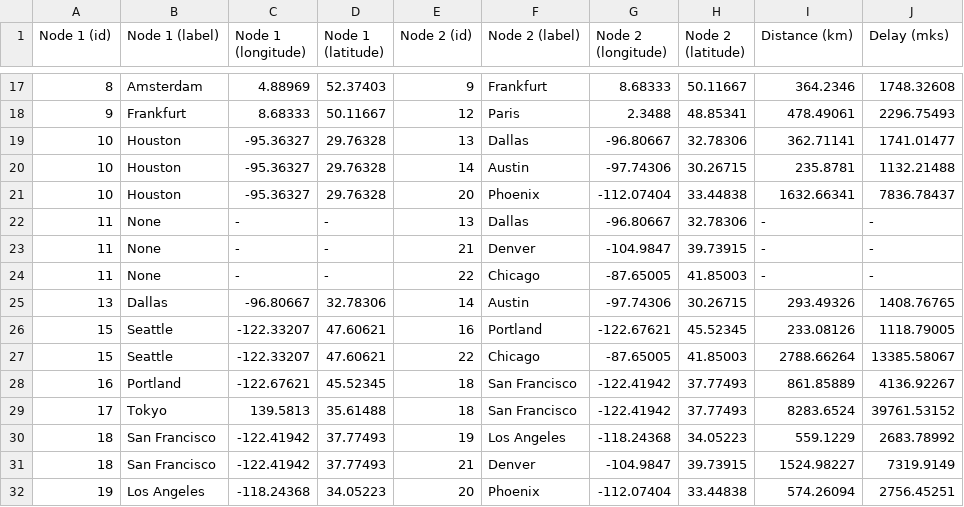
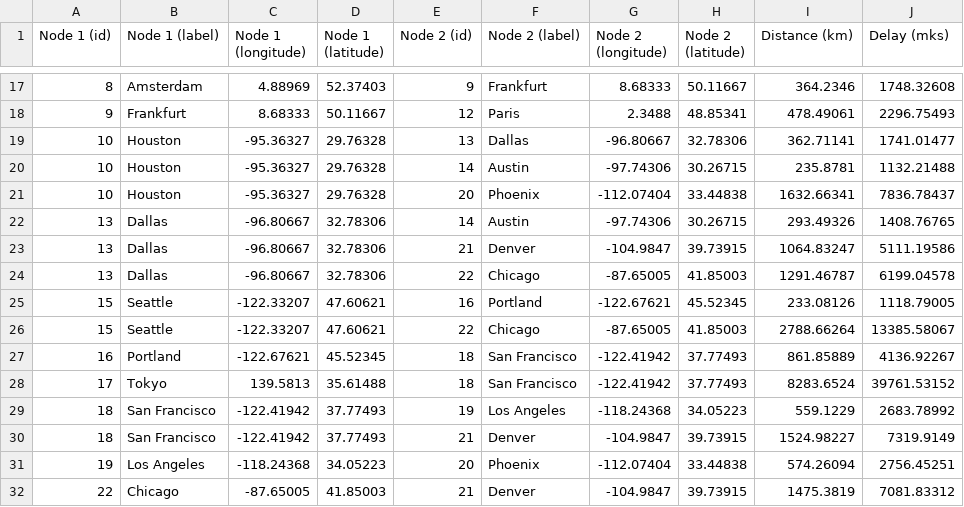
Before and after one commit to gerarte04/sdn_network, a CSV file: out/Abvt_topo.csv, drawn as a sheet; only a part is shown, gaps mark what is left out; removed rows and columns are numbered as before the commit, all else as after; the diff names each change by its address in the sheet, - before the commit and + after, or states it on an @@ line.

```diff
--- a/out/Abvt_topo.csv
+++ b/out/Abvt_topo.csv
-row 22: 11 | None | - | - | 13 | Dallas | -96.80667 | 32.78306 | - | -
-row 23: 11 | None | - | - | 21 | Denver | -104.9847 | 39.73915 | - | -
-row 24: 11 | None | - | - | 22 | Chicago | -87.65005 | 41.85003 | - | -
+row 23: 13 | Dallas | -96.80667 | 32.78306 | 21 | Denver | -104.9847 | 39.73915 | 1064.83247 | 5111.19586
+row 24: 13 | Dallas | -96.80667 | 32.78306 | 22 | Chicago | -87.65005 | 41.85003 | 1291.46787 | 6199.04578
+row 32: 22 | Chicago | -87.65005 | 41.85003 | 21 | Denver | -104.9847 | 39.73915 | 1475.3819 | 7081.83312
```
Also changed, not shown: out/RedBestel_topo.csv, 15 other files.
